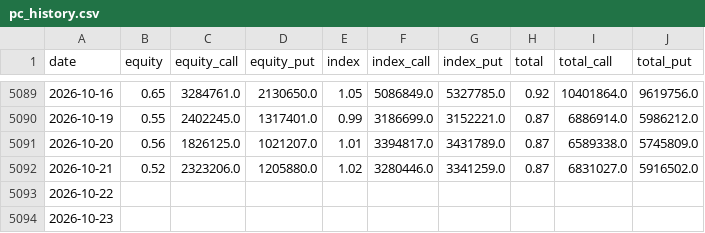
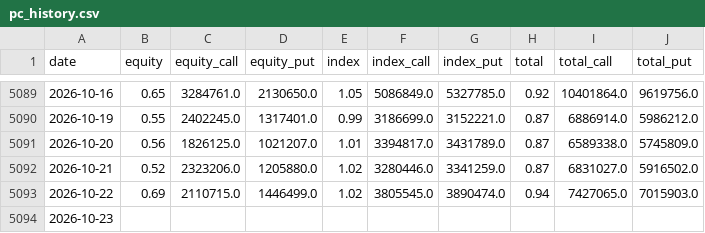
Before and after one commit to parker123450/tech-sentiment, a CSV file: pc_history.csv, drawn as a sheet; only a part is shown, gaps mark what is left out.

```diff
--- a/pc_history.csv
+++ b/pc_history.csv
@@ -5092,3 +5092,3 @@ date,equity,equity_call,equity_put,index,index_call,index_put,total,total_call,t
 2026-10-21,0.52,2323206.0,1205880.0,1.02,3280446.0,3341259.0,0.87,6831027.0,5916502.0
-2026-10-22,,,,,,,,,
+2026-10-22,0.69,2110715.0,1446499.0,1.02,3805545.0,3890474.0,0.94,7427065.0,7015903.0
 2026-10-23,,,,,,,,,
```
Also changed, not shown: daily_log.csv, options_flow_daily.csv, 2 other files.
